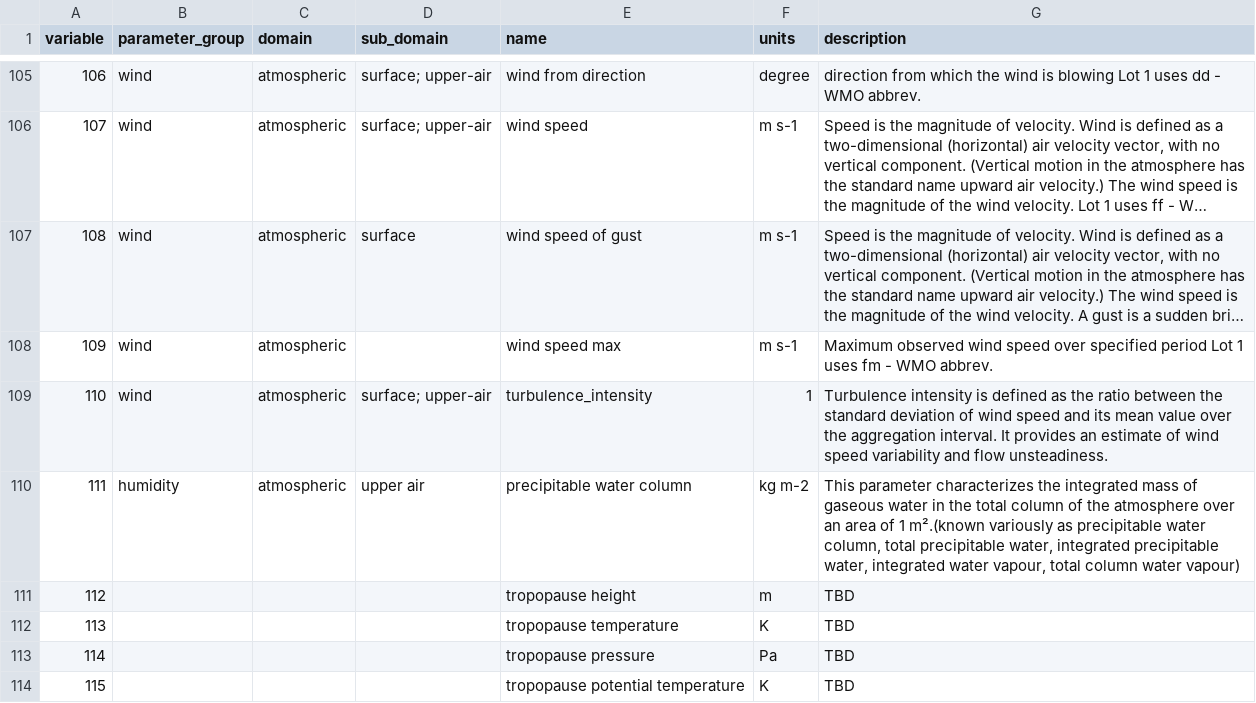
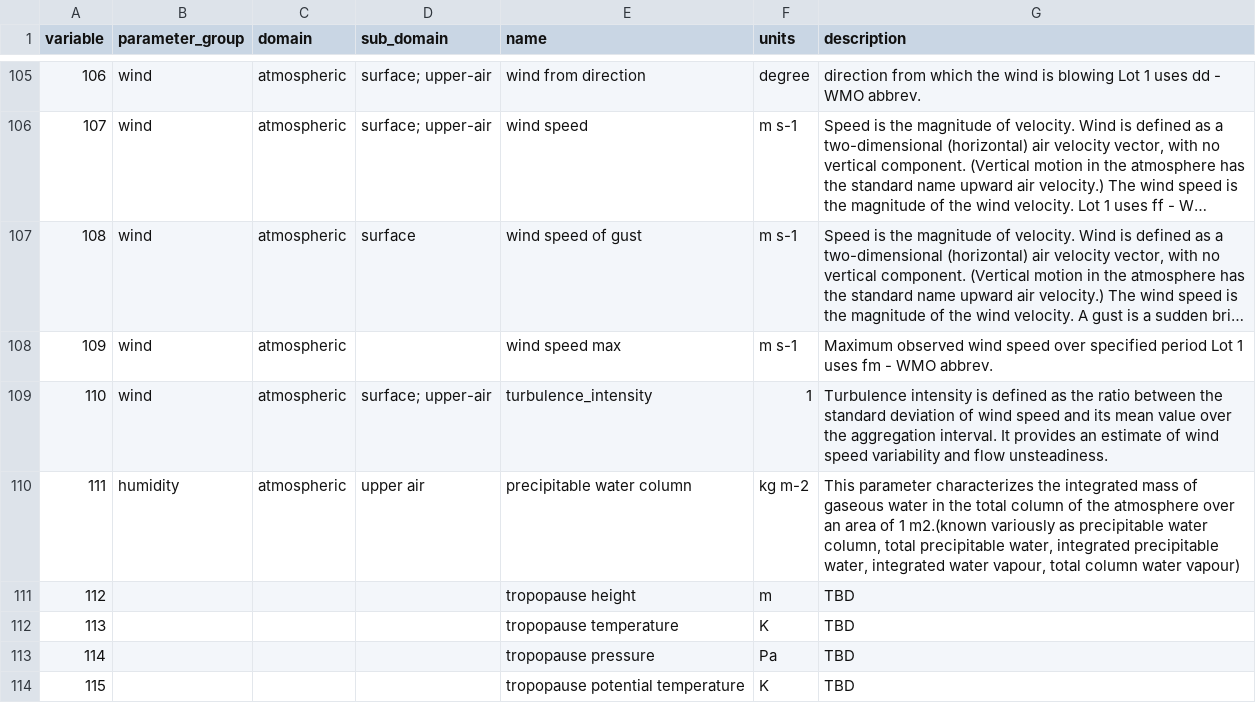
Before and after one commit to ecmwf-projects/cdm-obs, a CSV file: tables/observed_variable.csv, drawn as a sheet; only a part is shown, gaps mark what is left out; long unchanged cells end in …; the diff names each change by its address in the sheet, - before the commit and + after, or states it on an @@ line.

```diff
--- a/tables/observed_variable.csv
+++ b/tables/observed_variable.csv
-G110 (description): …of 1 m².(known variously as…
+G110 (description): …of 1 m2.(known variously as…
```
Also changed, not shown: tables/data_policy_licence.csv.
